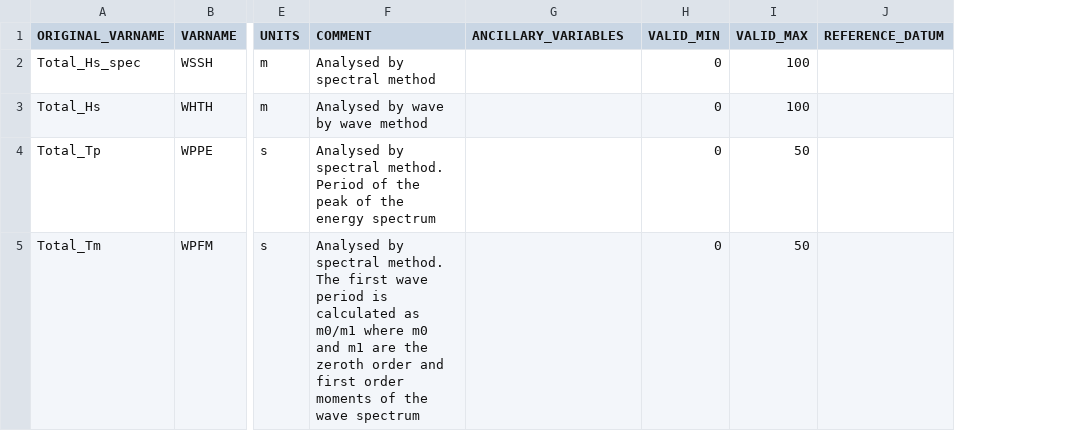
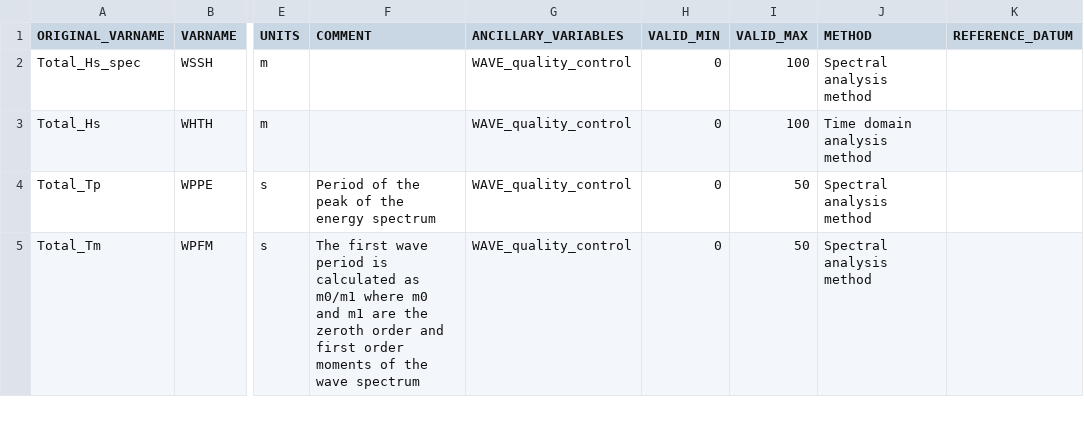
Before and after one commit to aodn/data-services, a CSV file: AODN/AODN-WAVE-DM/DOT-WA-WAVE/lib/waverider/wave_parameters_mapping.csv, drawn as a sheet; only a part is shown, gaps mark what is left out; the diff covers the shown part only; the diff names each change by its address in the sheet, - before the commit and + after, or states it on an @@ line.

```diff
--- a/AODN/AODN-WAVE-DM/DOT-WA-WAVE/lib/waverider/wave_parameters_mapping.csv
+++ b/AODN/AODN-WAVE-DM/DOT-WA-WAVE/lib/waverider/wave_parameters_mapping.csv
+column J (METHOD), rows 2-5: Spectral analysis method | Time domain analysis method | Spectral analysis method | Spectral analysis method
-F2 (COMMENT): Analysed by spectral method
+F2 (COMMENT): (empty)
-G2:G5 (ANCILLARY_VARIABLES): (empty)
+G2:G5 (ANCILLARY_VARIABLES): WAVE_quality_control
-F3 (COMMENT): Analysed by wave by wave method
+F3 (COMMENT): (empty)
-F4 (COMMENT): Analysed by spectral method. Period of…
+F4 (COMMENT): Period of…
-F5 (COMMENT): Analysed by spectral method. The first…
+F5 (COMMENT): The first…
```
Also changed, not shown: 8 edited cells elsewhere in this file, 3 other files.
